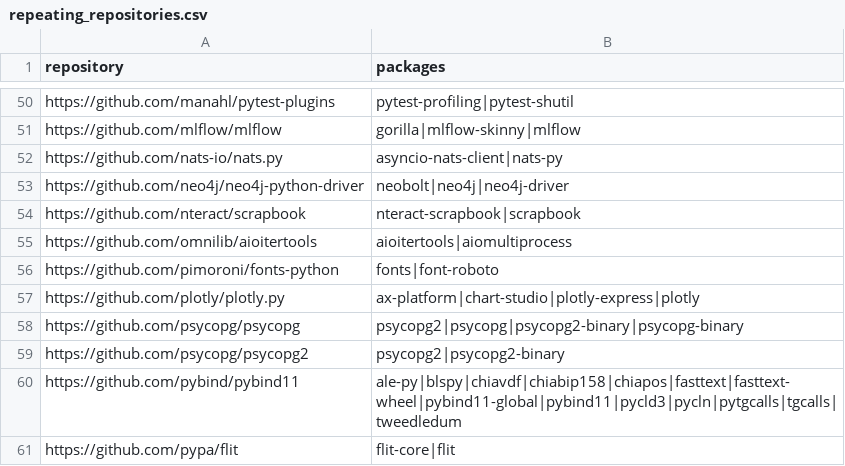
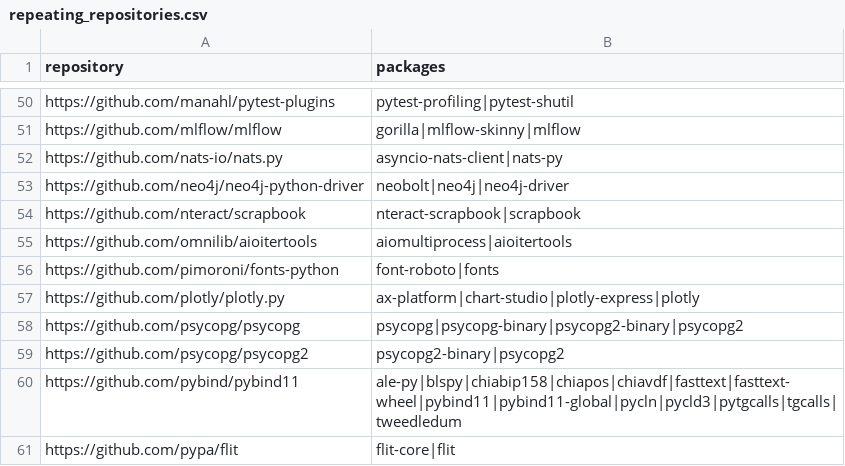
Before and after one commit to trickest/packages, a CSV file: pypi/repeating_repositories.csv, drawn as a sheet; only a part is shown, gaps mark what is left out; the diff covers the shown part only.

```diff
--- a/pypi/repeating_repositories.csv
+++ b/pypi/repeating_repositories.csv
@@ -54,8 +54,8 @@ https://github.com/neo4j/neo4j-python-driver,neobolt|neo4j|neo4j-driver
 https://github.com/nteract/scrapbook,nteract-scrapbook|scrapbook
-https://github.com/omnilib/aioitertools,aioitertools|aiomultiprocess
-https://github.com/pimoroni/fonts-python,fonts|font-roboto
+https://github.com/omnilib/aioitertools,aiomultiprocess|aioitertools
+https://github.com/pimoroni/fonts-python,font-roboto|fonts
 https://github.com/plotly/plotly.py,ax-platform|chart-studio|plotly-express|plotly
-https://github.com/psycopg/psycopg,psycopg2|psycopg|psycopg2-binary|psycopg-binary
-https://github.com/psycopg/psycopg2,psycopg2|psycopg2-binary
-https://github.com/pybind/pybind11,ale-py|blspy|chiavdf|chiabip158|chiapos|fasttext|fasttext-wheel|pybind11-global|pybind11|pycld3|pycln|pytgcalls|tgcalls|tweedledum
+https://github.com/psycopg/psycopg,psycopg|psycopg-binary|psycopg2-binary|psycopg2
+https://github.com/psycopg/psycopg2,psycopg2-binary|psycopg2
+https://github.com/pybind/pybind11,ale-py|blspy|chiabip158|chiapos|chiavdf|fasttext|fasttext-wheel|pybind11|pybind11-global|pycln|pycld3|pytgcalls|tgcalls|tweedledum
 https://github.com/pypa/flit,flit-core|flit
```
Also changed, not shown: 31 edited cells elsewhere in this file, pypi/mismatching_package_repository.csv, pypi/suspicious_updates.csv, 1 other file.
